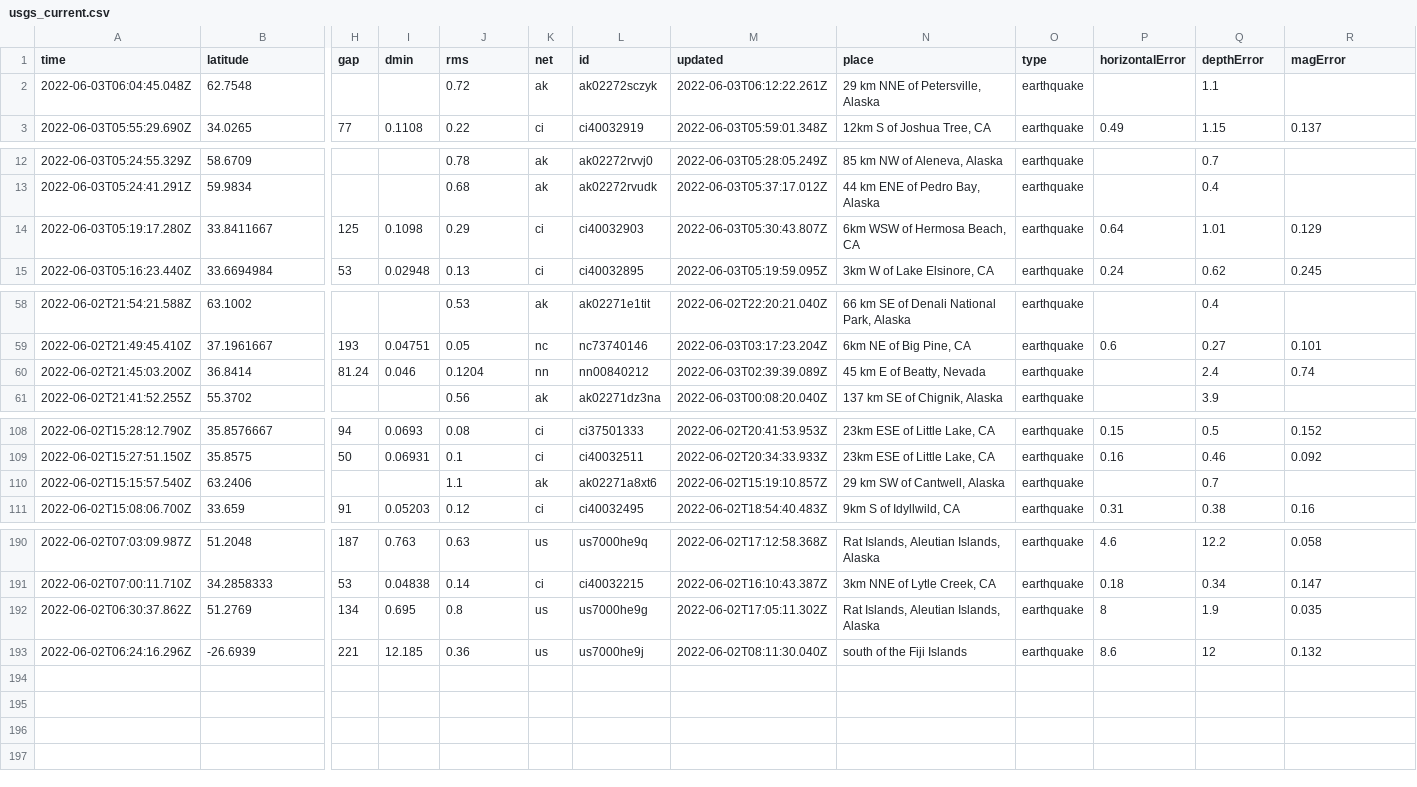
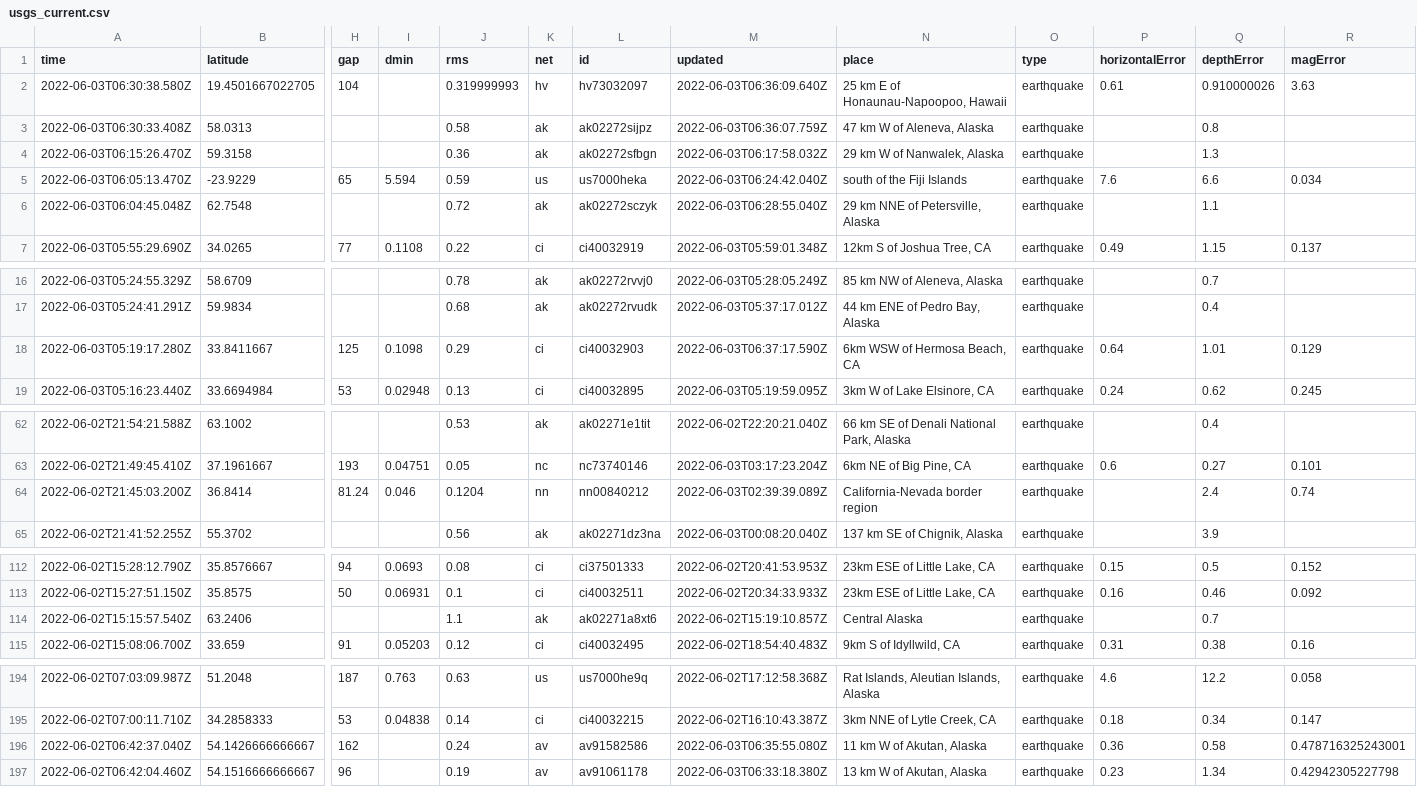
Before and after one commit to CHelmsenterprisenewscom/my-reporting-robot, a CSV file: usgs_current.csv, drawn as a sheet; only a part is shown, gaps mark what is left out; removed rows and columns are numbered as before the commit, all else as after; rows hold the shown columns only; the diff covers the shown part only; the diff names each change by its address in the sheet, - before the commit and + after, or states it on an @@ line.

```diff
--- a/usgs_current.csv
+++ b/usgs_current.csv
+row 2: 2022-06-03T06:30:38.580Z | 19.4501667022705 | 104 |  | 0.319999993 | hv | hv73032097 | 2022-06-03T06:36:09.640Z | 25 km E of Honaunau-Napoopoo, Hawaii | earthquake | 0.61 | 0.910000026 | 3.63
+row 3: 2022-06-03T06:30:33.408Z | 58.0313 |  |  | 0.58 | ak | ak02272sijpz | 2022-06-03T06:36:07.759Z | 47 km W of Aleneva, Alaska | earthquake |  | 0.8
+row 4: 2022-06-03T06:15:26.470Z | 59.3158 |  |  | 0.36 | ak | ak02272sfbgn | 2022-06-03T06:17:58.032Z | 29 km W of Nanwalek, Alaska | earthquake |  | 1.3
+row 5: 2022-06-03T06:05:13.470Z | -23.9229 | 65 | 5.594 | 0.59 | us | us7000heka | 2022-06-03T06:24:42.040Z | south of the Fiji Islands | earthquake | 7.6 | 6.6 | 0.034
-M6 (updated): 2022-06-03T06:12:22.261Z
+M6 (updated): 2022-06-03T06:28:55.040Z
-M18 (updated): 2022-06-03T05:30:43.807Z
+M18 (updated): 2022-06-03T06:37:17.590Z
-N64 (place): 45 km E of Beatty, Nevada
+N64 (place): California-Nevada border region
-N114 (place): 29 km SW of Cantwell, Alaska
+N114 (place): Central Alaska
-row 192: 2022-06-02T06:30:37.862Z | 51.2769 | 134 | 0.695 | 0.8 | us | us7000he9g | 2022-06-02T17:05:11.302Z | Rat Islands, Aleutian Islands, Alaska | earthquake | 8 | 1.9 | 0.035
-row 193: 2022-06-02T06:24:16.296Z | -26.6939 | 221 | 12.185 | 0.36 | us | us7000he9j | 2022-06-02T08:11:30.040Z | south of the Fiji Islands | earthquake | 8.6 | 12 | 0.132
+row 196: 2022-06-02T06:42:37.040Z | 54.1426666666667 | 162 |  | 0.24 | av | av91582586 | 2022-06-03T06:35:55.080Z | 11 km W of Akutan, Alaska | earthquake | 0.36 | 0.58 | 0.478716325243001
+row 197: 2022-06-02T06:42:04.460Z | 54.1516666666667 | 96 |  | 0.19 | av | av91061178 | 2022-06-03T06:33:18.380Z | 13 km W of Akutan, Alaska | earthquake | 0.23 | 1.34 | 0.42942305227798
```
Also changed, not shown: 2 edited cells elsewhere in this file.
